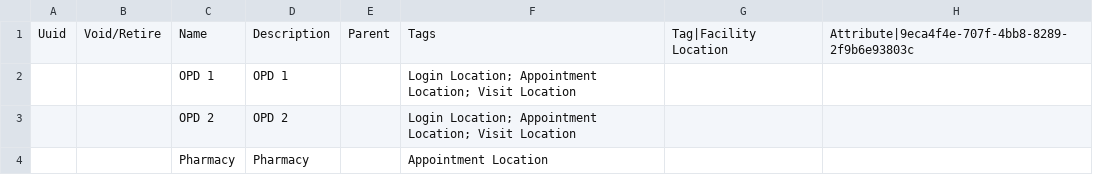
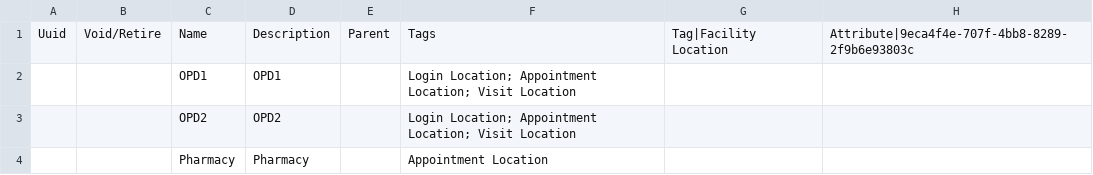
Before and after one commit to DWB-eHealth/bangladesh-config, a CSV file: configuration/locations/locations.csv, drawn as a sheet; only a part is shown; the diff names each change by its address in the sheet, - before the commit and + after, or states it on an @@ line.

Commit message:
address-locations-services

```diff
--- a/configuration/locations/locations.csv
+++ b/configuration/locations/locations.csv
-C2: OPD 1
+C2: OPD1
-D2: OPD 1
+D2: OPD1
-C3: OPD 2
+C3: OPD2
-D3: OPD 2
+D3: OPD2
```
Also changed, not shown: configuration/appointmentsservicesdefinitions/appointmentsservicesdefinitions.csv, 3 other files.
